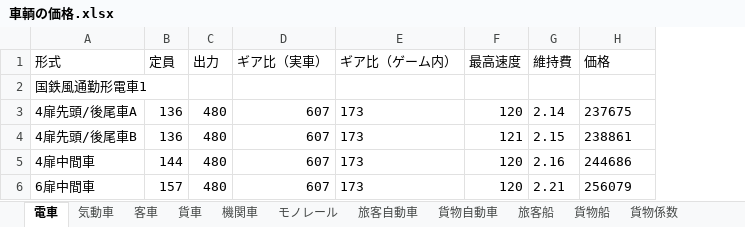
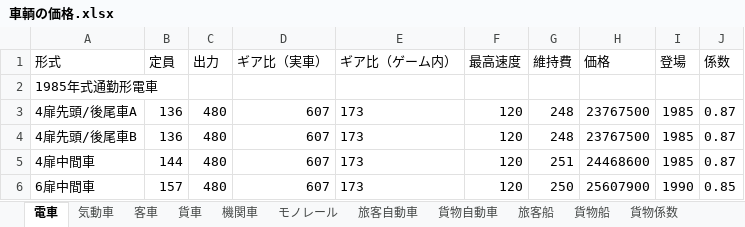
Before and after one commit to HayaKoh-WeldyAlin/simutrans-pak128.japan_plus, an Excel workbook: src/車輌/車輌の価格.xlsx, sheet 電車, drawn as a sheet; values as stored, in another font and other column widths than the file's, no borders; the diff names each change by its address in the sheet, - before the commit and + after, or states it on an @@ line.

```diff
--- a/src/車輌/車輌の価格.xlsx (sheet 電車)
+++ b/src/車輌/車輌の価格.xlsx (sheet 電車)
+column I (登場), rows 3-6: 1985 | 1985 | 1985 | 1990
+column J (係数), rows 3-6: 0.87 | 0.87 | 0.87 | 0.85
-A2 (形式): 国鉄風通勤形電車1
+A2 (形式): 1985年式通勤形電車
-G3 (維持費): 2.14
+G3 (維持費): 248
-H3 (価格): 237675
+H3 (価格): 23767500
-F4 (最高速度): 121
+F4 (最高速度): 120
-G4 (維持費): 2.15
+G4 (維持費): 248
-H4 (価格): 238861
+H4 (価格): 23767500
-G5 (維持費): 2.16
+G5 (維持費): 251
-H5 (価格): 244686
+H5 (価格): 24468600
-G6 (維持費): 2.21
+G6 (維持費): 250
-H6 (価格): 256079
+H6 (価格): 25607900
```
Also changed, not shown: sheet 貨車, sheet 貨物自動車, sheet 旅客自動車, formulas that keep their value.
